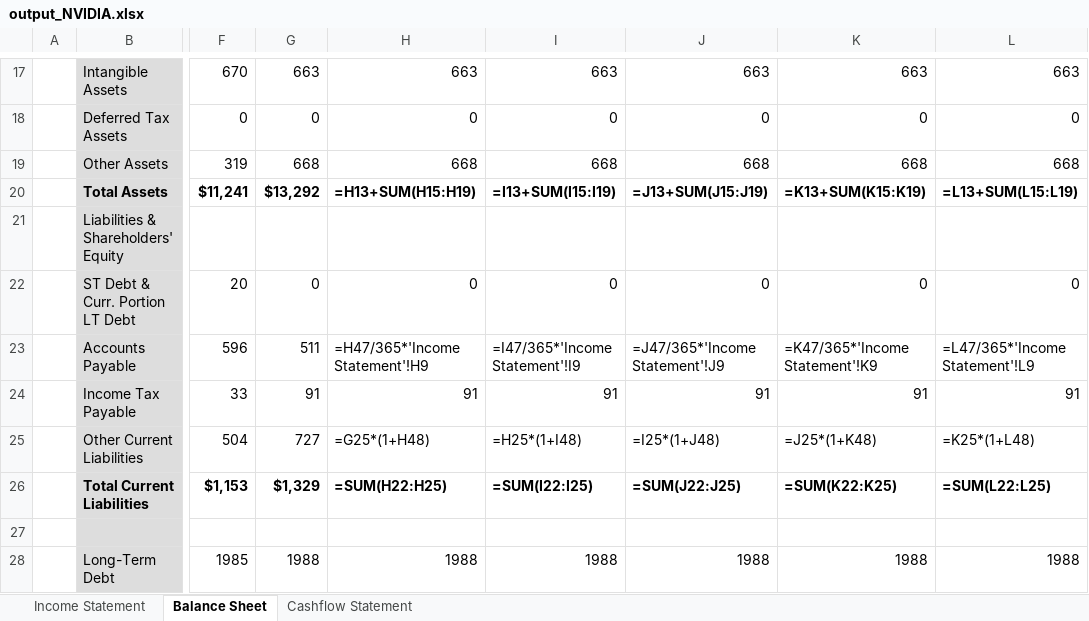
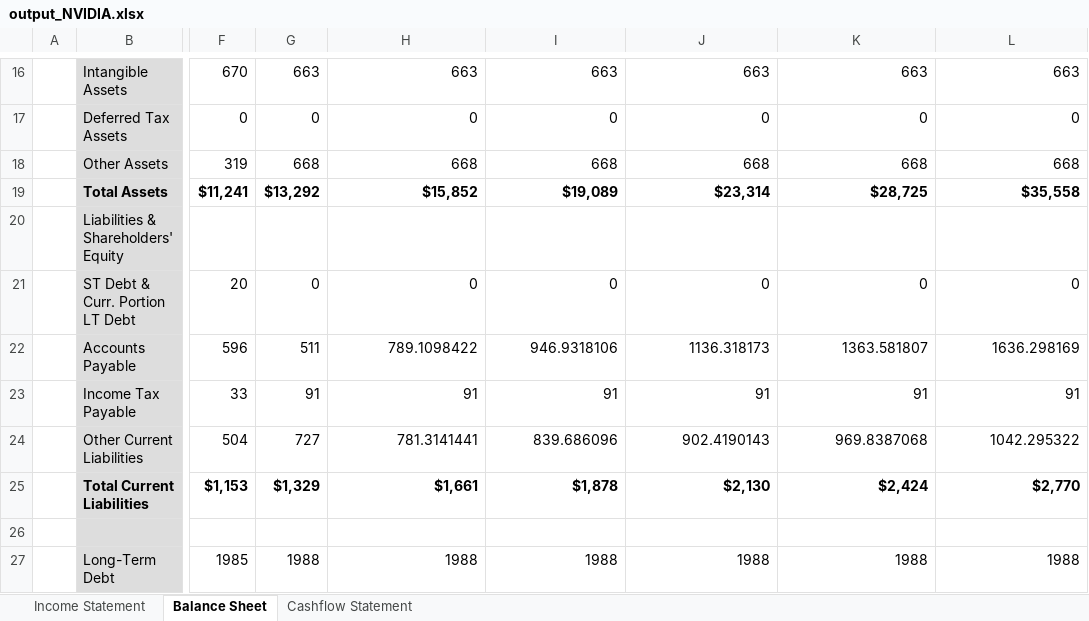
Before and after one commit to jasonzhao1998/jasonzhao1998.github.io, an Excel workbook: resource/output_NVIDIA.xlsx, sheet Balance Sheet, drawn as a sheet; only a part is shown, gaps mark what is left out; values as stored, in another font and other column widths than the file's, no borders; formulas without a stored value are shown as written; addresses are those after the commit; the diff covers the shown part only; the diff names each change by its address in the sheet, - before the commit and + after, or states it on an @@ line.

```diff
--- a/resource/output_NVIDIA.xlsx (sheet Balance Sheet)
+++ b/resource/output_NVIDIA.xlsx (sheet Balance Sheet)
-H19: =H13+SUM(H15:H19)
+H19: $15,852
-I19: =I13+SUM(I15:I19)
+I19: $19,089
-J19: =J13+SUM(J15:J19)
+J19: $23,314
-K19: =K13+SUM(K15:K19)
+K19: $28,725
-L19: =L13+SUM(L15:L19)
+L19: $35,558
-H22: =H47/365*'Income Statement'!H9
+H22: 789.1098422
-I22: =I47/365*'Income Statement'!I9
+I22: 946.9318106
-J22: =J47/365*'Income Statement'!J9
+J22: 1136.318173
-K22: =K47/365*'Income Statement'!K9
+K22: 1363.581807
-L22: =L47/365*'Income Statement'!L9
+L22: 1636.298169
-H24: =G25*(1+H48)
+H24: 781.3141441
-I24: =H25*(1+I48)
+I24: 839.686096
-J24: =I25*(1+J48)
+J24: 902.4190143
-K24: =J25*(1+K48)
+K24: 969.8387068
-L24: =K25*(1+L48)
+L24: 1042.295322
-H25: =SUM(H22:H25)
+H25: $1,661
-I25: =SUM(I22:I25)
+I25: $1,878
-J25: =SUM(J22:J25)
+J25: $2,130
-K25: =SUM(K22:K25)
+K25: $2,424
-L25: =SUM(L22:L25)
+L25: $2,770
```
Also changed, not shown: 1 removed row, 112 edited cells and cell formats elsewhere in this sheet, sheet Income Statement, sheet Cashflow Statement, resource/output_ADS.xlsx.
